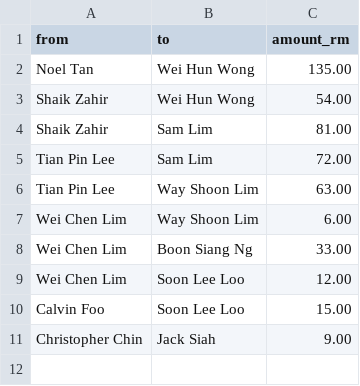
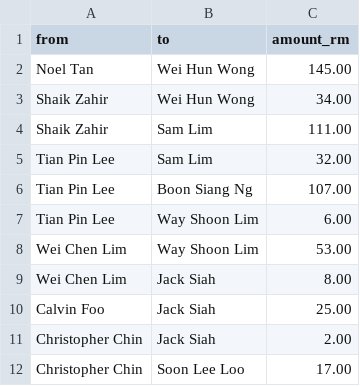
Before and after one commit to noeltan/superf-fpl-dash, a CSV file: backups/latest/settle_up.csv, drawn as a sheet.

```diff
--- a/backups/latest/settle_up.csv
+++ b/backups/latest/settle_up.csv
@@ -1,11 +1,12 @@
 from,to,amount_rm
-Noel Tan,Wei Hun Wong,135.00
-Shaik Zahir,Wei Hun Wong,54.00
-Shaik Zahir,Sam Lim,81.00
-Tian Pin Lee,Sam Lim,72.00
-Tian Pin Lee,Way Shoon Lim,63.00
-Wei Chen Lim,Way Shoon Lim,6.00
-Wei Chen Lim,Boon Siang Ng,33.00
-Wei Chen Lim,Soon Lee Loo,12.00
-Calvin Foo,Soon Lee Loo,15.00
-Christopher Chin,Jack Siah,9.00
+Noel Tan,Wei Hun Wong,145.00
+Shaik Zahir,Wei Hun Wong,34.00
+Shaik Zahir,Sam Lim,111.00
+Tian Pin Lee,Sam Lim,32.00
+Tian Pin Lee,Boon Siang Ng,107.00
+Tian Pin Lee,Way Shoon Lim,6.00
+Wei Chen Lim,Way Shoon Lim,53.00
+Wei Chen Lim,Jack Siah,8.00
+Calvin Foo,Jack Siah,25.00
+Christopher Chin,Jack Siah,2.00
+Christopher Chin,Soon Lee Loo,17.00
```
Also changed, not shown: backups/latest/gameweeks.csv, backups/latest/ledger.csv, 12 other files.
